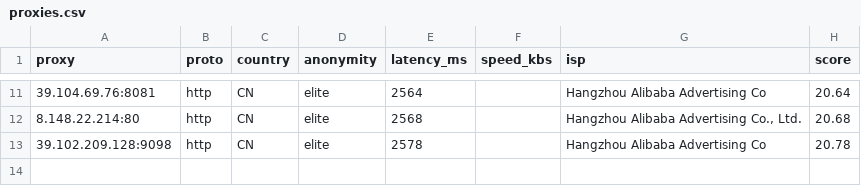
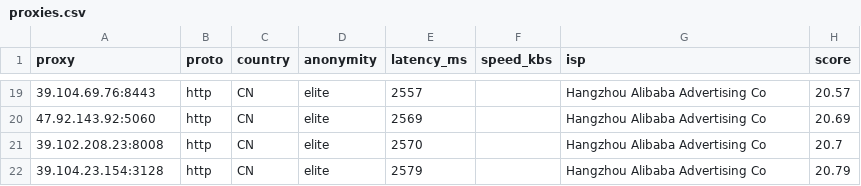
Before and after one commit to lucasjustinudin/Free-HighQuality-Proxy-Socks, a CSV file: output/proxies.csv, drawn as a sheet; only a part is shown, gaps mark what is left out; the diff covers the shown part only.

```diff
--- a/output/proxies.csv
+++ b/output/proxies.csv
@@ -11,3 +19,4 @@ proxy,proto,country,anonymity,latency_ms,speed_kbs,isp,score
-39.104.69.76:8081,http,CN,elite,2564,,Hangzhou Alibaba Advertising Co,20.64
-8.148.22.214:80,http,CN,elite,2568,,"Hangzhou Alibaba Advertising Co., Ltd.",20.68
-39.102.209.128:9098,http,CN,elite,2578,,Hangzhou Alibaba Advertising Co,20.78
+39.104.69.76:8443,http,CN,elite,2557,,Hangzhou Alibaba Advertising Co,20.57
+47.92.143.92:5060,http,CN,elite,2569,,Hangzhou Alibaba Advertising Co,20.69
+39.102.208.23:8008,http,CN,elite,2570,,Hangzhou Alibaba Advertising Co,20.7
+39.104.23.154:3128,http,CN,elite,2579,,Hangzhou Alibaba Advertising Co,20.79
```
Also changed, not shown: 13 added rows, 5 removed rows and 12 edited cells elsewhere in this file, 15 other files.
